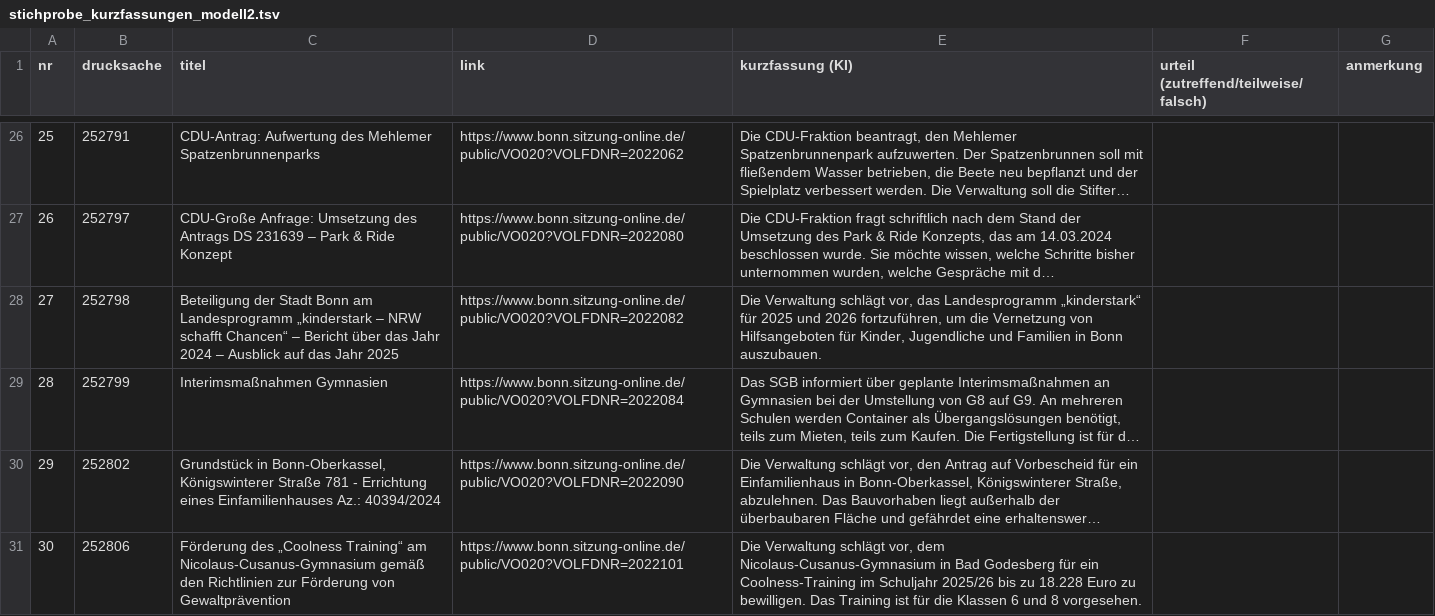
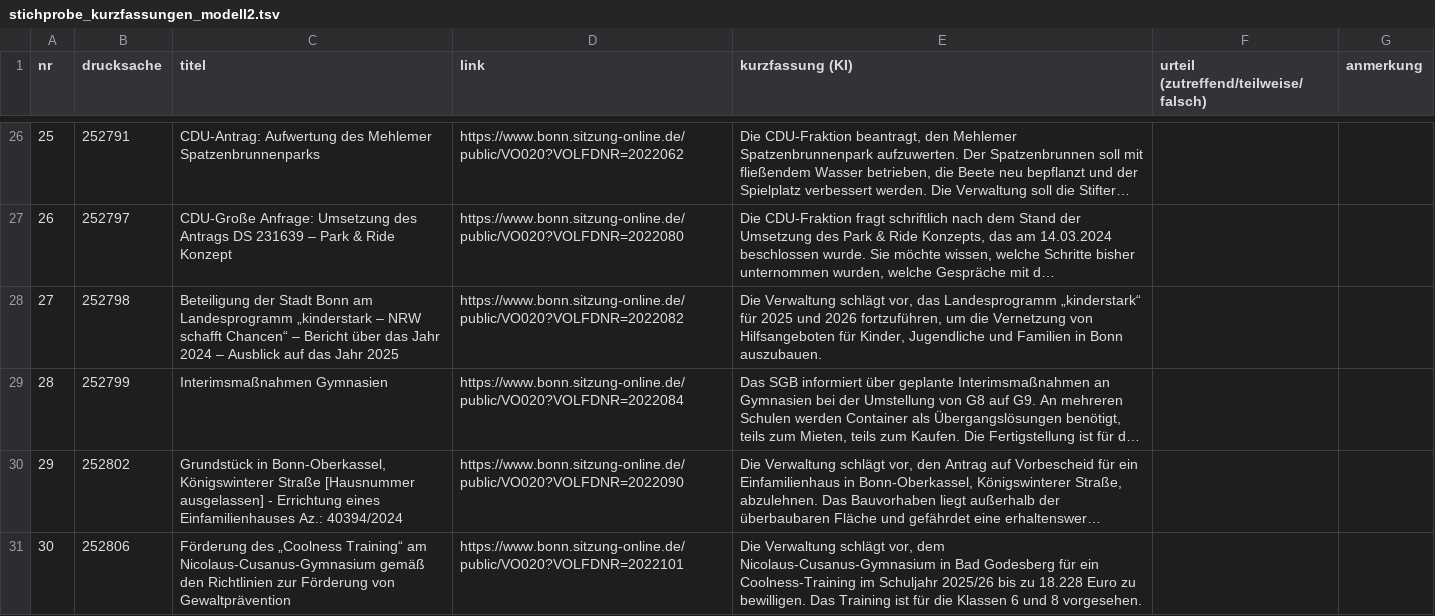
Before and after one commit to daimpad/ratsatlas-bonn, a TSV file: stichprobe_kurzfassungen_modell2.tsv, drawn as a sheet; only a part is shown, gaps mark what is left out; long unchanged cells end in …; the diff names each change by its address in the sheet, - before the commit and + after, or states it on an @@ line.

```diff
--- a/stichprobe_kurzfassungen_modell2.tsv
+++ b/stichprobe_kurzfassungen_modell2.tsv
-C30 (titel): …Königswinterer Straße 781 - Errichtung…
+C30 (titel): …Königswinterer Straße [Hausnummer ausgelassen] - Errichtung…
```
Also changed, not shown: 6 other files.
